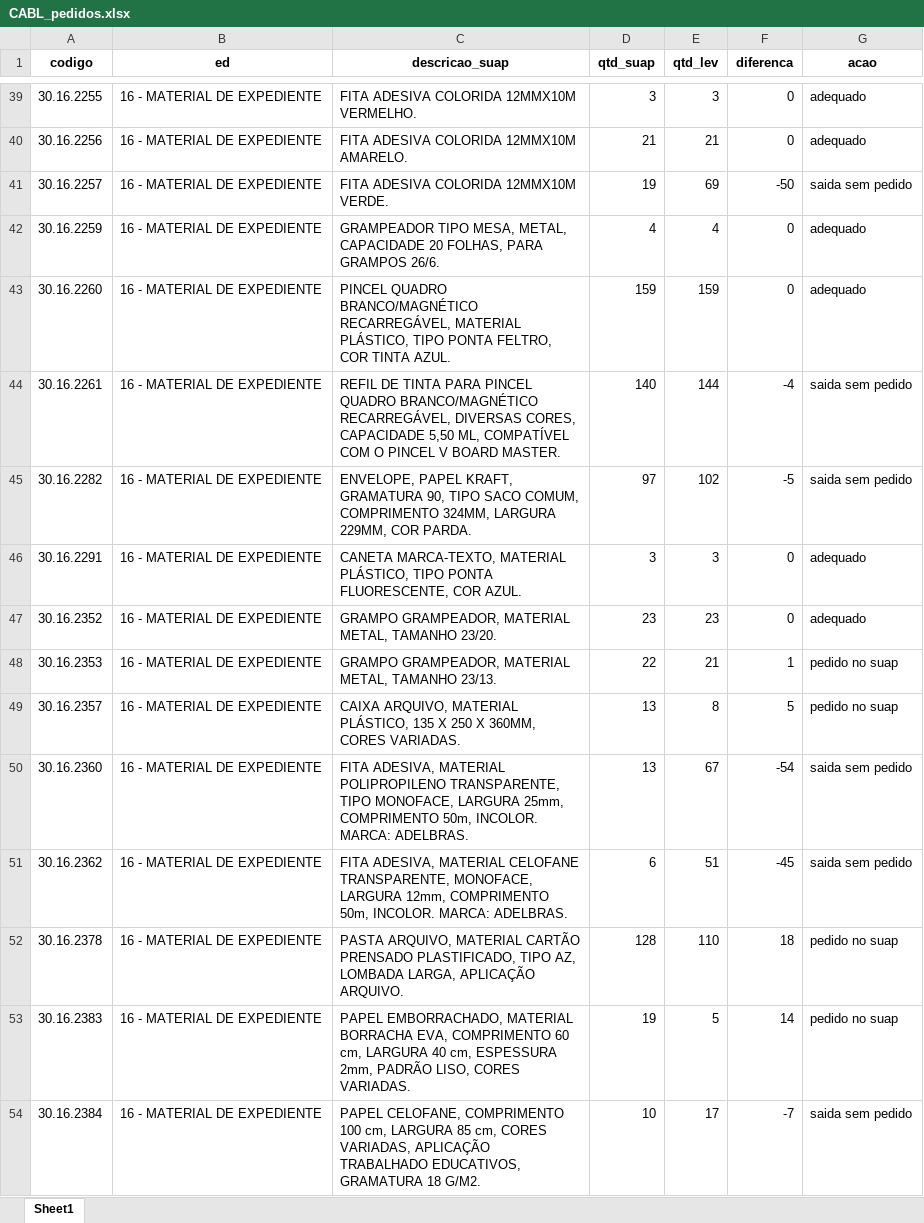
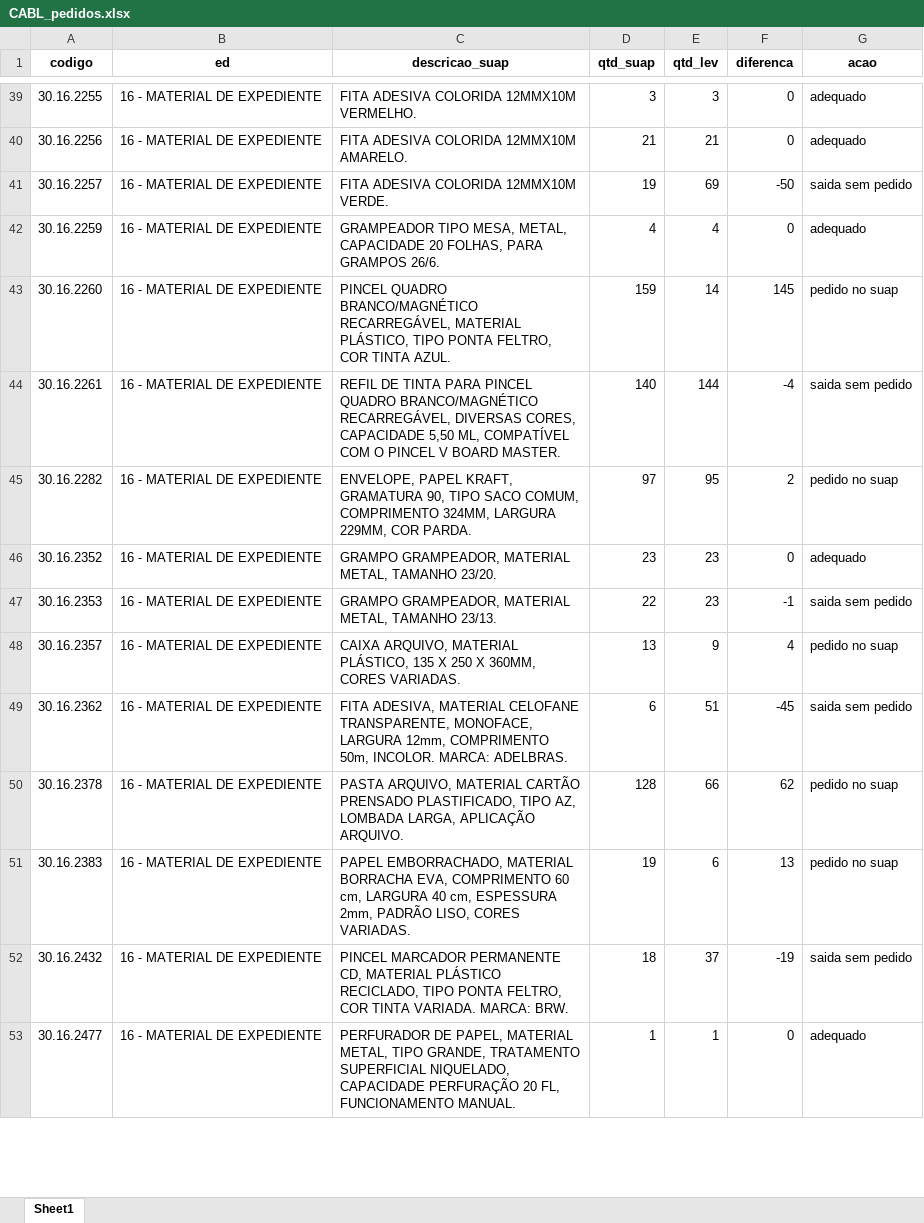
Before and after one commit to ricardoseminsta/automacao_almox, an Excel workbook: consolidacao/pedidos/CABL_pedidos.xlsx, sheet Sheet1, drawn as a sheet; only a part is shown, gaps mark what is left out; the shorter side is filled out with more unchanged rows; values as stored, in another font and other column widths than the file's, no borders; removed rows and columns are numbered as before the commit, all else as after; the diff covers the shown part only; the diff names each change by its address in the sheet, - before the commit and + after, or states it on an @@ line.

```diff
--- a/consolidacao/pedidos/CABL_pedidos.xlsx (sheet Sheet1)
+++ b/consolidacao/pedidos/CABL_pedidos.xlsx (sheet Sheet1)
-E43 (qtd_lev): 159
+E43 (qtd_lev): 14
-F43 (diferenca): 0
+F43 (diferenca): 145
-G43 (acao): adequado
+G43 (acao): pedido no suap
-E45 (qtd_lev): 102
+E45 (qtd_lev): 95
-F45 (diferenca): -5
+F45 (diferenca): 2
-G45 (acao): saida sem pedido
+G45 (acao): pedido no suap
-row 46: 30.16.2291 | 16 - MATERIAL DE EXPEDIENTE | CANETA MARCA-TEXTO, MATERIAL PLÁSTICO, TIPO PONTA FLUORESCENTE, COR AZUL. | 3 | 3 | 0 | adequado
-E47 (qtd_lev): 21
+E47 (qtd_lev): 23
-F47 (diferenca): 1
+F47 (diferenca): -1
-G47 (acao): pedido no suap
+G47 (acao): saida sem pedido
-E48 (qtd_lev): 8
+E48 (qtd_lev): 9
-F48 (diferenca): 5
+F48 (diferenca): 4
-row 50: 30.16.2360 | 16 - MATERIAL DE EXPEDIENTE | FITA ADESIVA, MATERIAL POLIPROPILENO TRANSPARENTE, TIPO MONOFACE, LARGURA 25mm, COMPRIMENTO 50m, INCOLOR. MARCA: ADELBRAS. | 13 | 67 | -54 | saida sem pedido
-E50 (qtd_lev): 110
+E50 (qtd_lev): 66
-F50 (diferenca): 18
+F50 (diferenca): 62
-E51 (qtd_lev): 5
+E51 (qtd_lev): 6
-F51 (diferenca): 14
+F51 (diferenca): 13
-row 54: 30.16.2384 | 16 - MATERIAL DE EXPEDIENTE | PAPEL CELOFANE, COMPRIMENTO 100 cm, LARGURA 85 cm, CORES VARIADAS, APLICAÇÃO TRABALHADO EDUCATIVOS, GRAMATURA 18 G/M2. | 10 | 17 | -7 | saida sem pedido
```
Also changed, not shown: 11 added rows, 19 removed rows and 75 edited cells elsewhere in this sheet, consolidacao/CABL_consolidacao.xlsx, 6 other files.
